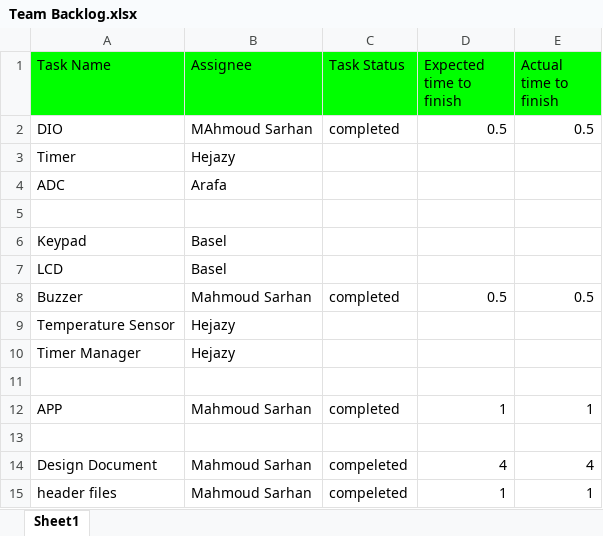
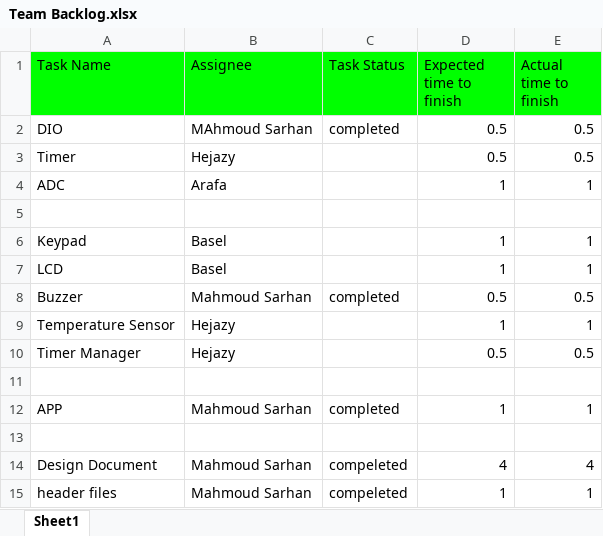
Before and after one commit to SPRINTS-Project/Air-Conditioner, an Excel workbook: Team Backlog.xlsx, sheet Sheet1, drawn as a sheet; values as stored, in another font and other column widths than the file's, no borders; charts and pictures not drawn; the diff names each change by its address in the sheet, - before the commit and + after, or states it on an @@ line.

```diff
--- a/Team Backlog.xlsx (sheet Sheet1)
+++ b/Team Backlog.xlsx (sheet Sheet1)
-D3 (Expected time to finish): (empty)
+D3 (Expected time to finish): 0.5
-E3 (Actual time to finish): (empty)
+E3 (Actual time to finish): 0.5
-D4 (Expected time to finish): (empty)
+D4 (Expected time to finish): 1
-E4 (Actual time to finish): (empty)
+E4 (Actual time to finish): 1
-D6:D7 (Expected time to finish): (empty)
+D6:D7 (Expected time to finish): 1
-E6:E7 (Actual time to finish): (empty)
+E6:E7 (Actual time to finish): 1
-D9 (Expected time to finish): (empty)
+D9 (Expected time to finish): 1
-E9 (Actual time to finish): (empty)
+E9 (Actual time to finish): 1
-D10 (Expected time to finish): (empty)
+D10 (Expected time to finish): 0.5
-E10 (Actual time to finish): (empty)
+E10 (Actual time to finish): 0.5
```
Also changed, not shown: 3 other files.
